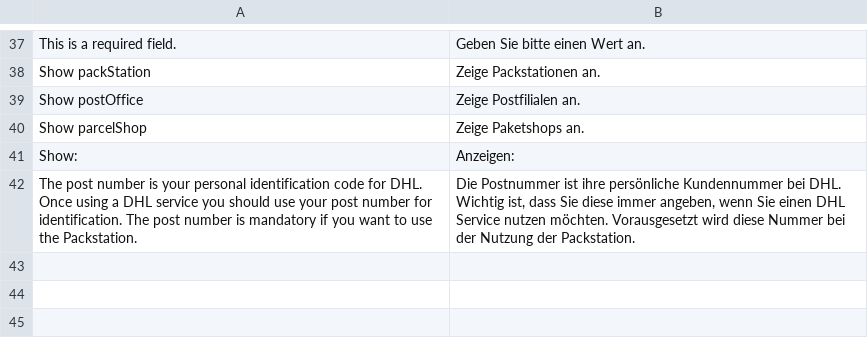
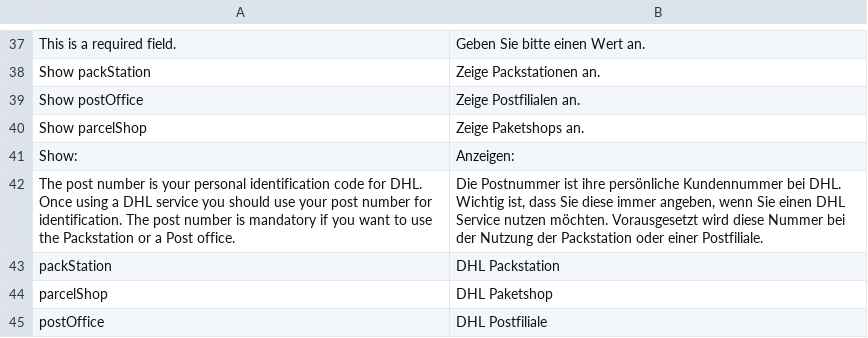
Before and after one commit to netresearch/dhl-location-finder-m1, a CSV file: src/app/locale/de_DE/Dhl_LocationFinder.csv, drawn as a sheet; only a part is shown, gaps mark what is left out.

Commit message:
DHLSUP-126: change tooltip text and translation
Conflicts:
	src/app/locale/de_DE/Dhl_LocationFinder.csv
	src/app/locale/en_US/Dhl_LocationFinder.csv

```diff
--- a/src/app/locale/de_DE/Dhl_LocationFinder.csv
+++ b/src/app/locale/de_DE/Dhl_LocationFinder.csv
@@ -41,2 +41,5 @@
 "Show:","Anzeigen:"
-"The post number is your personal identification code for DHL. Once using a DHL service you should use your post number for identification. The post number is mandatory if you want to use the Packstation.","Die Postnummer ist ihre persönliche Kundennummer bei DHL. Wichtig ist, dass Sie diese immer angeben, wenn Sie einen DHL Service nutzen möchten. Vorausgesetzt wird diese Nummer bei der Nutzung der Packstation."
+"The post number is your personal identification code for DHL. Once using a DHL service you should use your post number for identification. The post number is mandatory if you want to use the Packstation or a Post office.","Die Postnummer ist ihre persönliche Kundennummer bei DHL. Wichtig ist, dass Sie diese immer angeben, wenn Sie einen DHL Service nutzen möchten. Vorausgesetzt wird diese Nummer bei der Nutzung der Packstation oder einer Postfiliale."
+"packStation","DHL Packstation"
+"parcelShop","DHL Paketshop"
+"postOffice","DHL Postfiliale"
```
Also changed, not shown: src/app/locale/en_US/Dhl_LocationFinder.csv, 1 other file.
